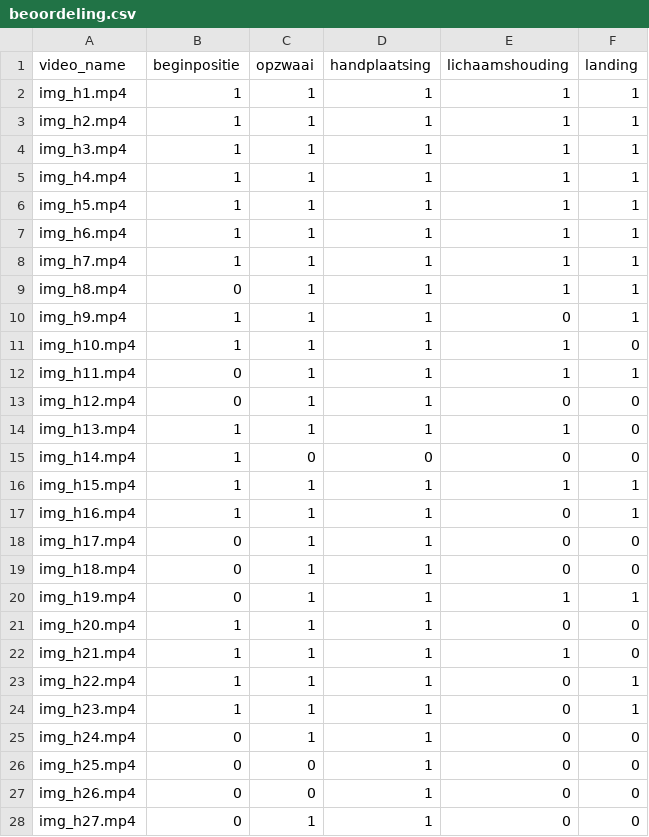
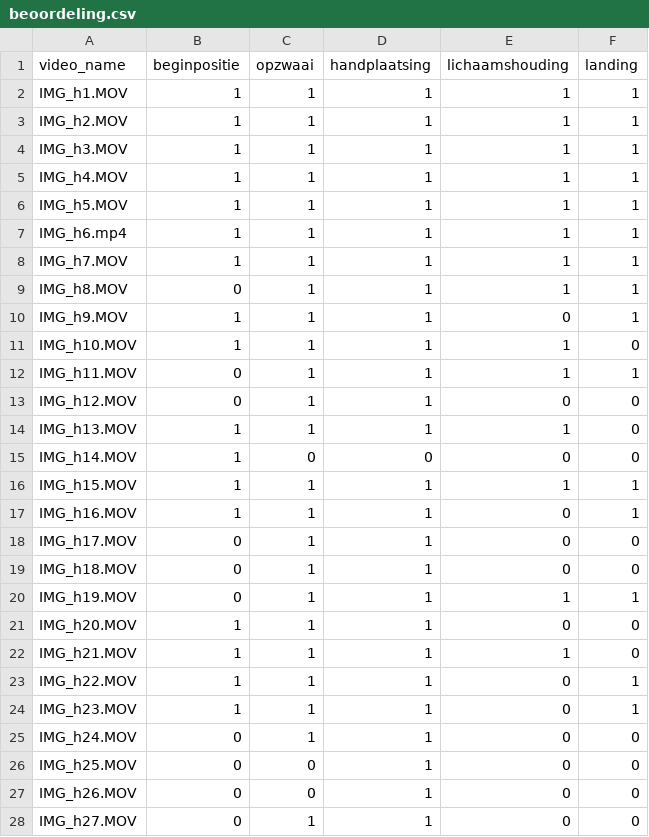
Before and after one commit to Timofejs-Rimensons/GymnasticsAnalysis, a CSV file: Training/ScoringModels/dataset/labels/beoordeling.csv, drawn as a sheet; only a part is shown; the diff covers the shown part only.

```diff
--- a/Training/ScoringModels/dataset/labels/beoordeling.csv
+++ b/Training/ScoringModels/dataset/labels/beoordeling.csv
@@ -1,28 +1,28 @@
 video_name,beginpositie,opzwaai,handplaatsing,lichaamshouding,landing
-img_h1.mp4,1,1,1,1,1
-img_h2.mp4,1,1,1,1,1
-img_h3.mp4,1,1,1,1,1
-img_h4.mp4,1,1,1,1,1
-img_h5.mp4,1,1,1,1,1
-img_h6.mp4,1,1,1,1,1
-img_h7.mp4,1,1,1,1,1
-img_h8.mp4,0,1,1,1,1
-img_h9.mp4,1,1,1,0,1
-img_h10.mp4,1,1,1,1,0
-img_h11.mp4,0,1,1,1,1
-img_h12.mp4,0,1,1,0,0
-img_h13.mp4,1,1,1,1,0
-img_h14.mp4,1,0,0,0,0
-img_h15.mp4,1,1,1,1,1
-img_h16.mp4,1,1,1,0,1
-img_h17.mp4,0,1,1,0,0
-img_h18.mp4,0,1,1,0,0
-img_h19.mp4,0,1,1,1,1
-img_h20.mp4,1,1,1,0,0
-img_h21.mp4,1,1,1,1,0
-img_h22.mp4,1,1,1,0,1
-img_h23.mp4,1,1,1,0,1
-img_h24.mp4,0,1,1,0,0
-img_h25.mp4,0,0,1,0,0
-img_h26.mp4,0,0,1,0,0
-img_h27.mp4,0,1,1,0,0
+IMG_h1.MOV,1,1,1,1,1
+IMG_h2.MOV,1,1,1,1,1
+IMG_h3.MOV,1,1,1,1,1
+IMG_h4.MOV,1,1,1,1,1
+IMG_h5.MOV,1,1,1,1,1
+IMG_h6.mp4,1,1,1,1,1
+IMG_h7.MOV,1,1,1,1,1
+IMG_h8.MOV,0,1,1,1,1
+IMG_h9.MOV,1,1,1,0,1
+IMG_h10.MOV,1,1,1,1,0
+IMG_h11.MOV,0,1,1,1,1
+IMG_h12.MOV,0,1,1,0,0
+IMG_h13.MOV,1,1,1,1,0
+IMG_h14.MOV,1,0,0,0,0
+IMG_h15.MOV,1,1,1,1,1
+IMG_h16.MOV,1,1,1,0,1
+IMG_h17.MOV,0,1,1,0,0
+IMG_h18.MOV,0,1,1,0,0
+IMG_h19.MOV,0,1,1,1,1
+IMG_h20.MOV,1,1,1,0,0
+IMG_h21.MOV,1,1,1,1,0
+IMG_h22.MOV,1,1,1,0,1
+IMG_h23.MOV,1,1,1,0,1
+IMG_h24.MOV,0,1,1,0,0
+IMG_h25.MOV,0,0,1,0,0
+IMG_h26.MOV,0,0,1,0,0
+IMG_h27.MOV,0,1,1,0,0
```
Also changed, not shown: 46 edited cells elsewhere in this file, Training/ScoringModels/dataset/labels/pose_labels.csv, 13 other files.
